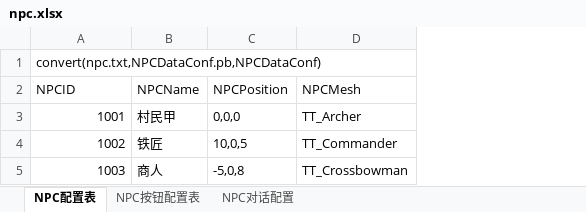
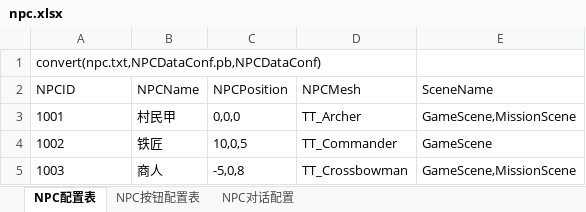
Before and after one commit to Aubyn11/POELike, an Excel workbook: common/excel/xls/npc.xlsx, sheet NPC配置表, drawn as a sheet; values as stored, in another font and other column widths than the file's, no borders; the diff names each change by its address in the sheet, - before the commit and + after, or states it on an @@ line.

```diff
--- a/common/excel/xls/npc.xlsx (sheet NPC配置表)
+++ b/common/excel/xls/npc.xlsx (sheet NPC配置表)
+column E (SceneName), rows 3-5: GameScene,MissionScene | GameScene | GameScene,MissionScene
-A3:A5 alignment: right
+A3:A5 alignment: left
```
Also changed, not shown: common/excel/xls/equipment.xlsx, common/excel/xls/monster.xlsx, 17 other files.
